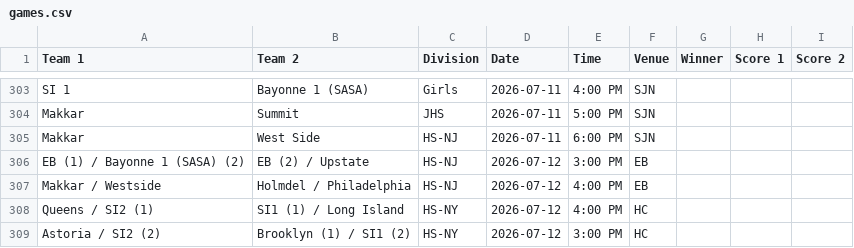
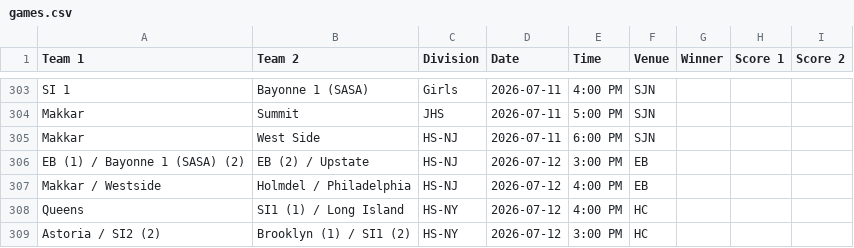
Before and after one commit to nacopticleague/coybl-standings, a CSV file: data/games.csv, drawn as a sheet; only a part is shown, gaps mark what is left out.

Commit message:
Update data/games.csv from Google Sheet

```diff
--- a/data/games.csv
+++ b/data/games.csv
@@ -307,3 +307,3 @@ EB (1) / Bayonne 1 (SASA) (2),EB (2) / Upstate,HS-NJ,2026-07-12,3:00 PM,EB,,,
 Makkar / Westside,Holmdel / Philadelphia,HS-NJ,2026-07-12,4:00 PM,EB,,,
-Queens / SI2 (1),SI1 (1) / Long Island,HS-NY,2026-07-12,4:00 PM,HC,,,
+Queens ,SI1 (1) / Long Island,HS-NY,2026-07-12,4:00 PM,HC,,,
 Astoria / SI2 (2),Brooklyn (1) / SI1 (2),HS-NY,2026-07-12,3:00 PM,HC,,,
```
